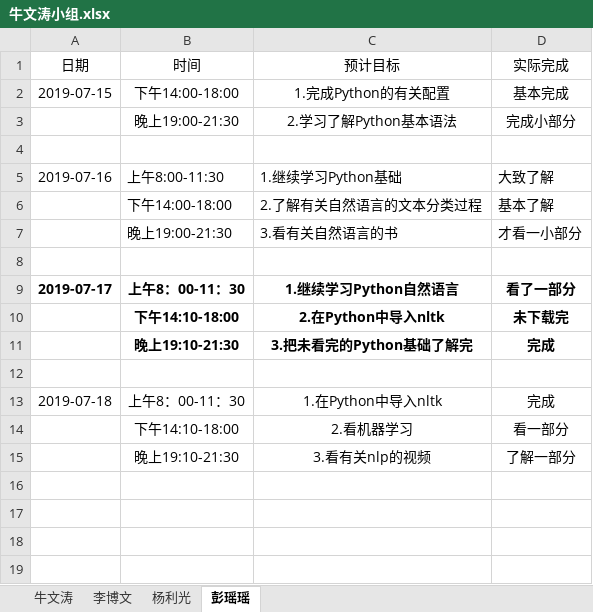
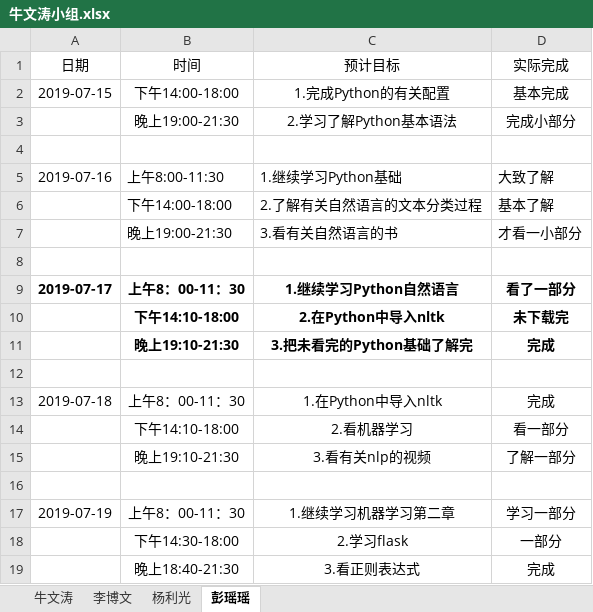
Before and after one commit to niuniu1122/guard, an Excel workbook: doc/log/牛文涛小组.xlsx, sheet 彭瑶瑶, drawn as a sheet; values as stored, in another font and other column widths than the file's, no borders; the diff names each change by its address in the sheet, - before the commit and + after, or states it on an @@ line.

```diff
--- a/doc/log/牛文涛小组.xlsx (sheet 彭瑶瑶)
+++ b/doc/log/牛文涛小组.xlsx (sheet 彭瑶瑶)
+row 16: (empty)
+row 17: 2019-07-19 | 上午8：00-11：30 | 1.继续学习机器学习第二章 | 学习一部分
+row 18:  | 下午14:30-18:00 | 2.学习flask | 一部分
+row 19:  | 晚上18:40-21:30 | 3.看正则表达式 | 完成
```
Also changed, not shown: sheet 牛文涛, sheet 杨利光, sheet 李博文, doc/log/牛文涛.xlsx.
